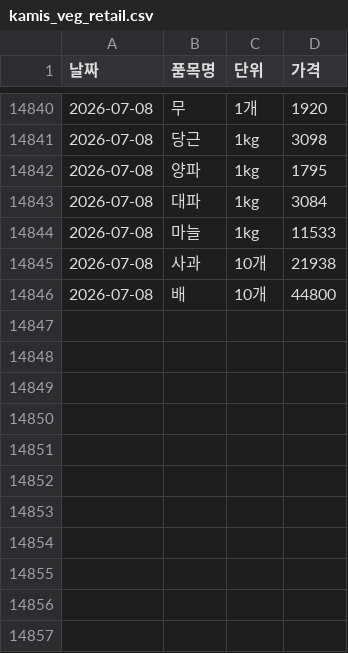
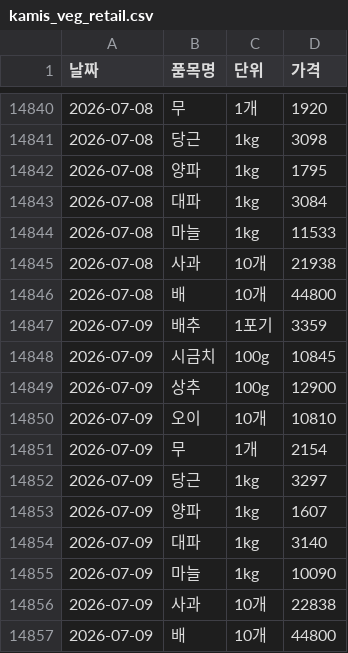
Before and after one commit to dudfyd84-ai/cabbage-price-bot, a CSV file: kamis_veg_retail.csv, drawn as a sheet; only a part is shown, gaps mark what is left out.

Commit message:
chore: daily data/model update (cloud)

```diff
--- a/kamis_veg_retail.csv
+++ b/kamis_veg_retail.csv
@@ -14846 +14846,12 @@
 2026-07-08,배,10개,44800
+2026-07-09,배추,1포기,3359
+2026-07-09,시금치,100g,10845
+2026-07-09,상추,100g,12900
+2026-07-09,오이,10개,10810
+2026-07-09,무,1개,2154
+2026-07-09,당근,1kg,3297
+2026-07-09,양파,1kg,1607
+2026-07-09,대파,1kg,3140
+2026-07-09,마늘,1kg,10090
+2026-07-09,사과,10개,22838
+2026-07-09,배,10개,44800
```
Also changed, not shown: garak_cabbage_intake.csv, weather_asos_data.csv, 24 other files.
